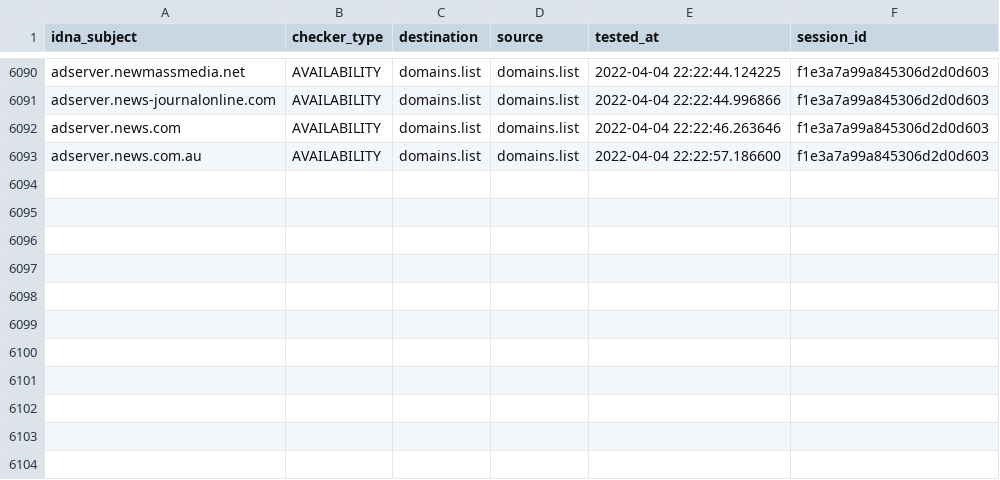
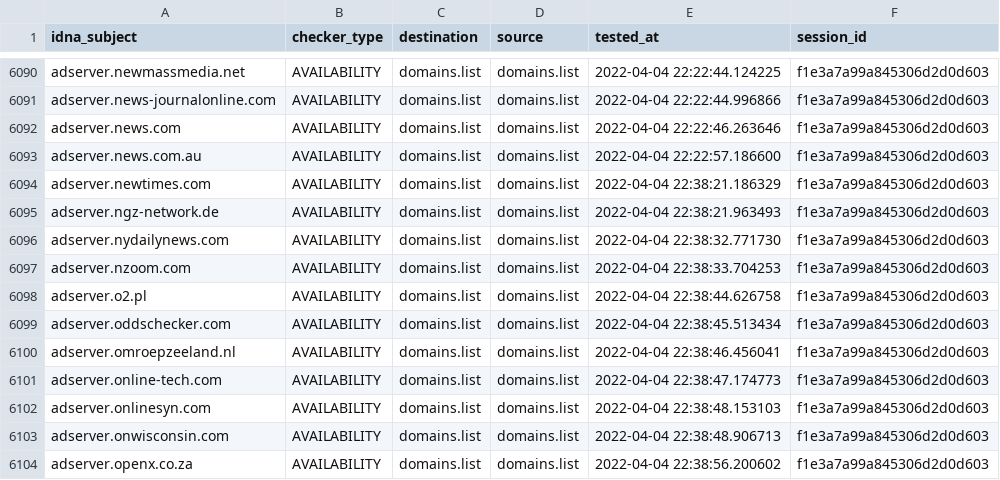
Before and after one commit to Ultimate-Hosts-Blacklist/Wiggum27_Blockers, a CSV file: output/domains.list/continue.csv, drawn as a sheet; only a part is shown, gaps mark what is left out; the diff names each change by its address in the sheet, - before the commit and + after, or states it on an @@ line.

```diff
--- a/output/domains.list/continue.csv
+++ b/output/domains.list/continue.csv
+row 6094: adserver.newtimes.com | AVAILABILITY | domains.list | domains.list | 2022-04-04 22:38:21.186329 | f1e3a7a99a845306d2d0d603
+row 6095: adserver.ngz-network.de | AVAILABILITY | domains.list | domains.list | 2022-04-04 22:38:21.963493 | f1e3a7a99a845306d2d0d603
+row 6096: adserver.nydailynews.com | AVAILABILITY | domains.list | domains.list | 2022-04-04 22:38:32.771730 | f1e3a7a99a845306d2d0d603
+row 6097: adserver.nzoom.com | AVAILABILITY | domains.list | domains.list | 2022-04-04 22:38:33.704253 | f1e3a7a99a845306d2d0d603
+row 6098: adserver.o2.pl | AVAILABILITY | domains.list | domains.list | 2022-04-04 22:38:44.626758 | f1e3a7a99a845306d2d0d603
+row 6099: adserver.oddschecker.com | AVAILABILITY | domains.list | domains.list | 2022-04-04 22:38:45.513434 | f1e3a7a99a845306d2d0d603
+row 6100: adserver.omroepzeeland.nl | AVAILABILITY | domains.list | domains.list | 2022-04-04 22:38:46.456041 | f1e3a7a99a845306d2d0d603
+row 6101: adserver.online-tech.com | AVAILABILITY | domains.list | domains.list | 2022-04-04 22:38:47.174773 | f1e3a7a99a845306d2d0d603
+row 6102: adserver.onlinesyn.com | AVAILABILITY | domains.list | domains.list | 2022-04-04 22:38:48.153103 | f1e3a7a99a845306d2d0d603
+row 6103: adserver.onwisconsin.com | AVAILABILITY | domains.list | domains.list | 2022-04-04 22:38:48.906713 | f1e3a7a99a845306d2d0d603
+row 6104: adserver.openx.co.za | AVAILABILITY | domains.list | domains.list | 2022-04-04 22:38:56.200602 | f1e3a7a99a845306d2d0d603
```
Also changed, not shown: .pyfunceble/inactive.csv, 9 other files.
